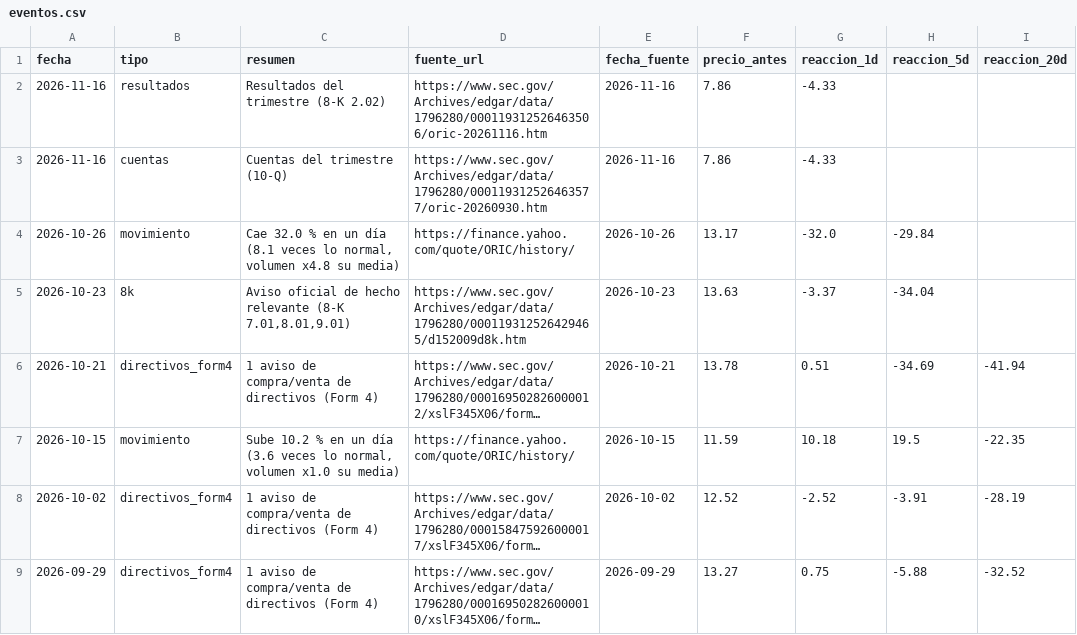
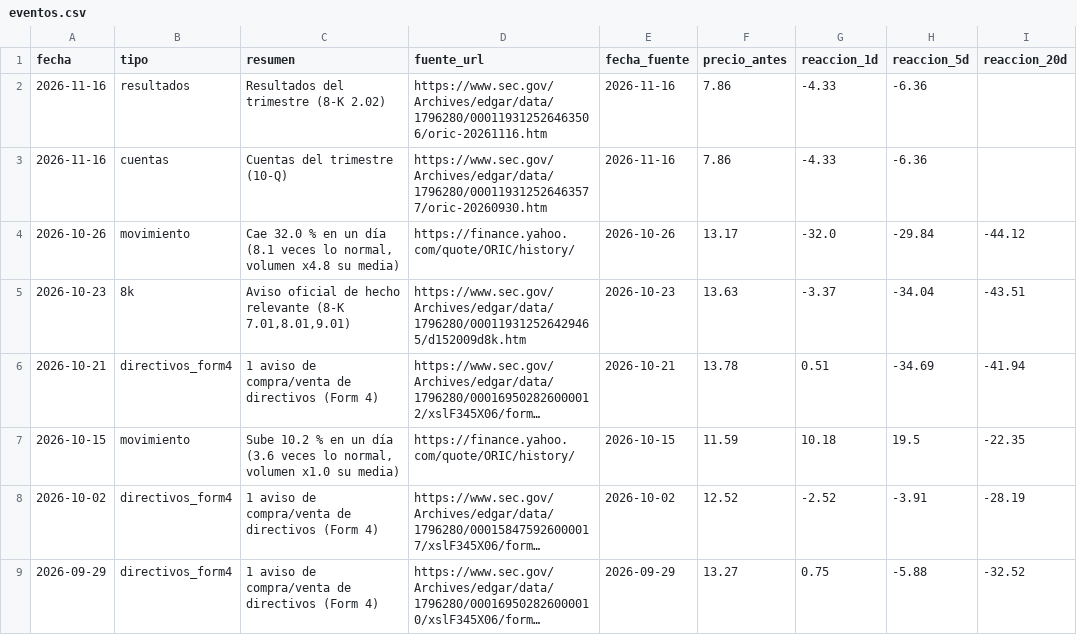
Before and after one commit to Rubenmanga/trading-lab, a CSV file: investigacion/expedientes/ORIC/eventos.csv, drawn as a sheet; only a part is shown; long unchanged cells end in …; the diff names each change by its address in the sheet, - before the commit and + after, or states it on an @@ line.

```diff
--- a/investigacion/expedientes/ORIC/eventos.csv
+++ b/investigacion/expedientes/ORIC/eventos.csv
-H2:H3 (reaccion_5d): (empty)
+H2:H3 (reaccion_5d): -6.36
-I4 (reaccion_20d): (empty)
+I4 (reaccion_20d): -44.12
-I5 (reaccion_20d): (empty)
+I5 (reaccion_20d): -43.51
```
Also changed, not shown: investigacion/expedientes/AMSC/eventos.csv, investigacion/expedientes/RCAT/eventos.csv, 14 other files.
